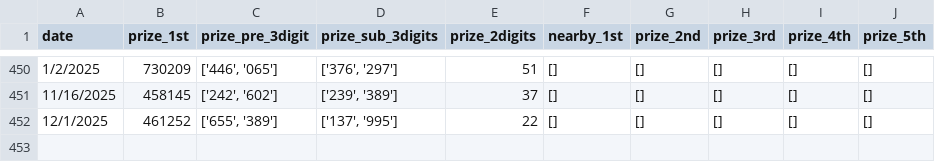
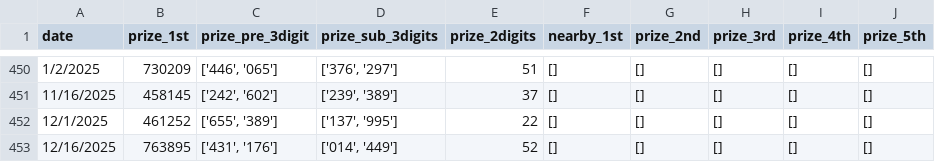
Before and after one commit to kelvinbo-rgb/thai-lottery-predictor, a CSV file: historical_data.csv, drawn as a sheet; only a part is shown, gaps mark what is left out.

```diff
--- a/historical_data.csv
+++ b/historical_data.csv
@@ -452 +452,2 @@ date,prize_1st,prize_pre_3digit,prize_sub_3digits,prize_2digits,nearby_1st,prize
 12/1/2025,461252,"['655', '389']","['137', '995']",22,[],[],[],[],[]
+12/16/2025,763895,"['431', '176']","['014', '449']",52,[],[],[],[],[]
```
Also changed, not shown: 1 other file.
